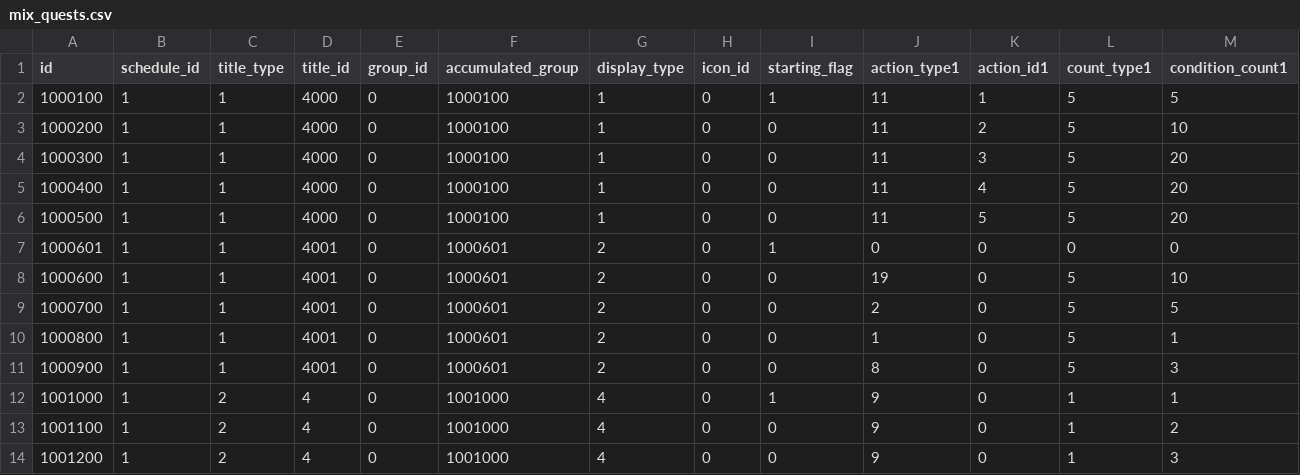
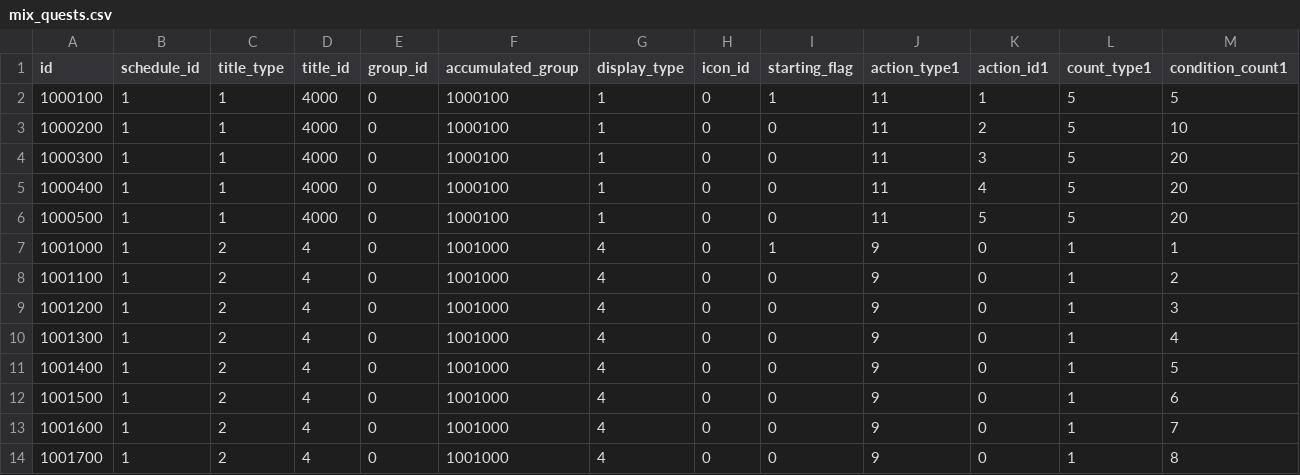
Before and after one commit to ketakeda/MTC-Plan, a CSV file: master/csv/mix_quests.csv, drawn as a sheet; only a part is shown; the shorter side is filled out with more unchanged rows; rows hold the shown columns only; the diff names each change by its address in the sheet, - before the commit and + after, or states it on an @@ line.

Commit message:
【ハラ】旧デイリークエストを削除

```diff
--- a/master/csv/mix_quests.csv
+++ b/master/csv/mix_quests.csv
-row 7: 1000601 | 1 | 1 | 4001 | 0 | 1000601 | 2 | 0 | 1 | 0 | 0 | 0 | 0
-row 8: 1000600 | 1 | 1 | 4001 | 0 | 1000601 | 2 | 0 | 0 | 19 | 0 | 5 | 10
-row 9: 1000700 | 1 | 1 | 4001 | 0 | 1000601 | 2 | 0 | 0 | 2 | 0 | 5 | 5
-row 10: 1000800 | 1 | 1 | 4001 | 0 | 1000601 | 2 | 0 | 0 | 1 | 0 | 5 | 1
-row 11: 1000900 | 1 | 1 | 4001 | 0 | 1000601 | 2 | 0 | 0 | 8 | 0 | 5 | 3
```
